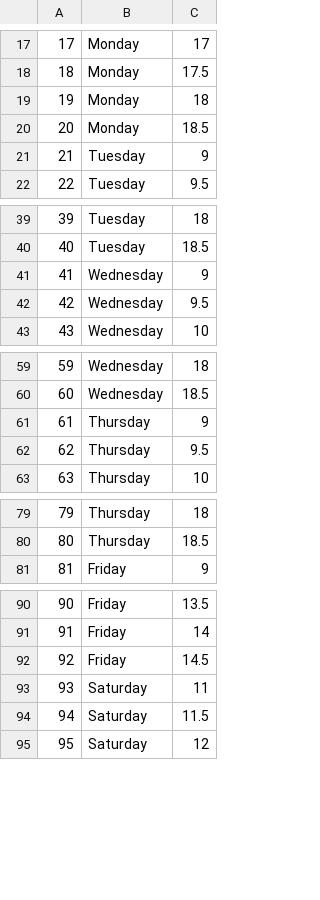
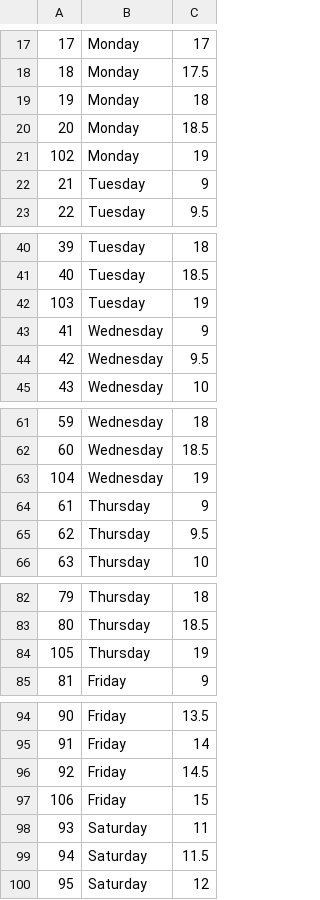
Before and after one commit to BigTravis/OCCStudentSuccessCenter, a CSV file: app/src/main/assets/DayTime.csv, drawn as a sheet; only a part is shown, gaps mark what is left out; the diff covers the shown part only; the diff names each change by its address in the sheet, - before the commit and + after, or states it on an @@ line.

Commit message:
Completed tutor time relations and corrected day time so that the proper in and out times were displayed for all tutors in the list.

```diff
--- a/app/src/main/assets/DayTime.csv
+++ b/app/src/main/assets/DayTime.csv
+row 21: 102 | Monday | 19
+row 42: 103 | Tuesday | 19
+row 63: 104 | Wednesday | 19
+row 84: 105 | Thursday | 19
+row 97: 106 | Friday | 15
```
Also changed, not shown: 1 added row elsewhere in this file, 12 other files.
